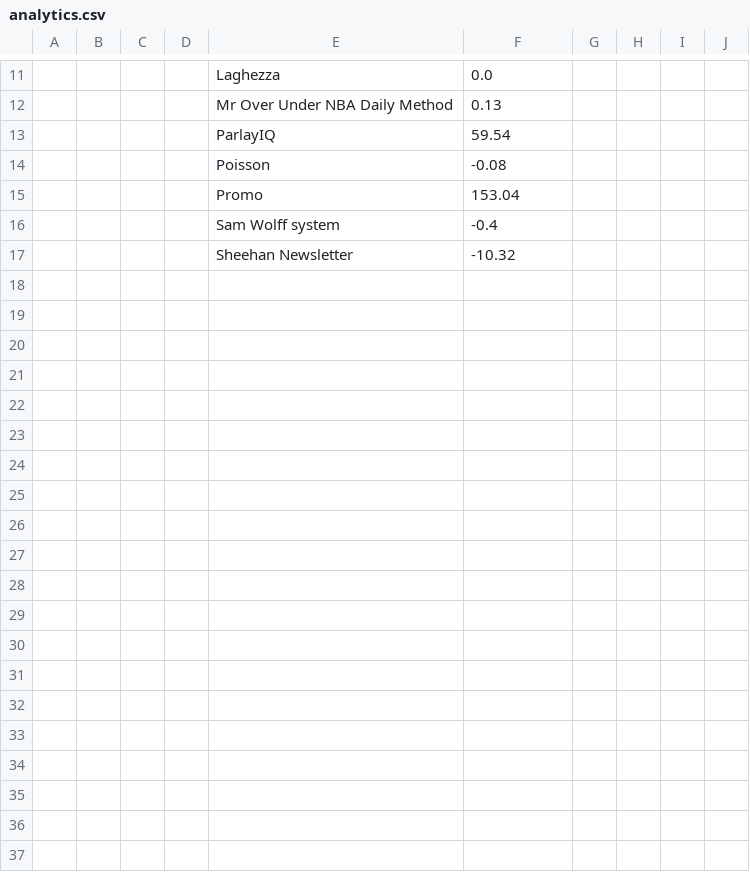
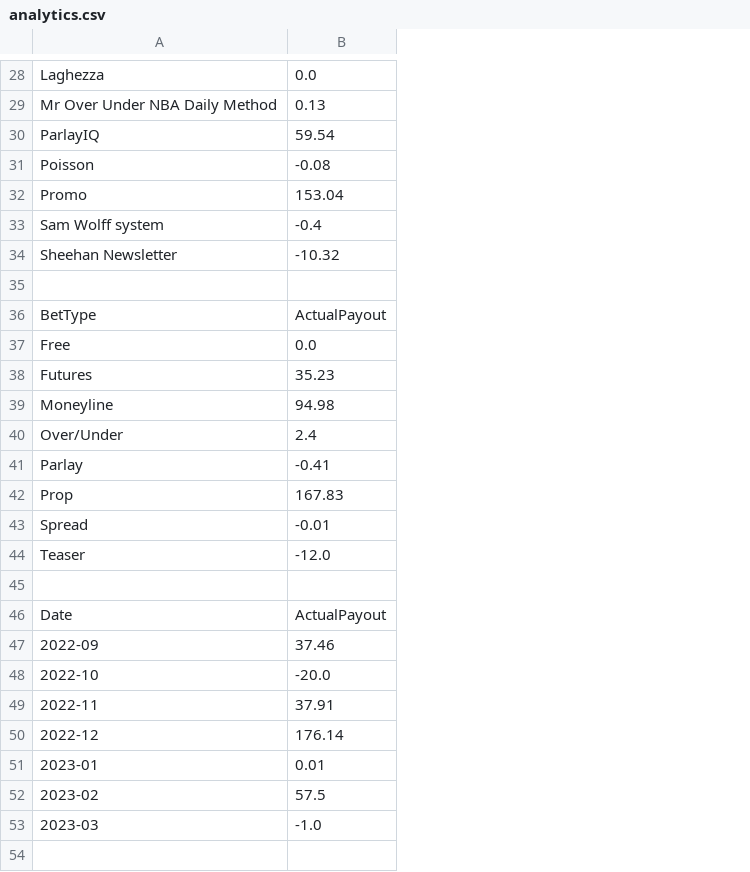
Before and after one commit to muneer78/betlog, a CSV file: analytics.csv, drawn as a sheet; only a part is shown, gaps mark what is left out; removed rows and columns are numbered as before the commit, all else as after; the diff covers the shown part only; the diff names each change by its address in the sheet, - before the commit and + after, or states it on an @@ line.

Commit message:
Added ROI column and am now overwriting old data in the analytics.csv file.

```diff
--- a/analytics.csv
+++ b/analytics.csv
-column A, empty
-column B, empty
-column C, empty
-column D, empty
-column G, empty
-column H, empty
-column I, empty
-column J, empty
+row 35: (empty)
+row 36: BetType | ActualPayout
+row 37: Free | 0.0
+row 38: Futures | 35.23
+row 39: Moneyline | 94.98
+row 40: Over/Under | 2.4
+row 41: Parlay | -0.41
+row 42: Prop | 167.83
+row 43: Spread | -0.01
+row 44: Teaser | -12.0
+row 45: (empty)
+row 46: Date | ActualPayout
+row 47: 2022-09 | 37.46
+row 48: 2022-10 | -20.0
+row 49: 2022-11 | 37.91
+row 50: 2022-12 | 176.14
+row 51: 2023-01 | 0.01
+row 52: 2023-02 | 57.5
+row 53: 2023-03 | -1.0
+row 54: (empty)
```
Also changed, not shown: 51 added rows and 2 edited cells elsewhere in this file, bet.csv, betlog.csv, 1 other file.
